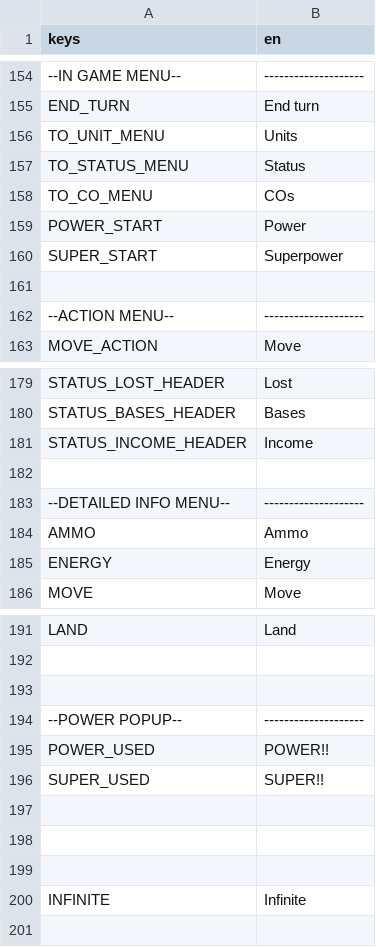
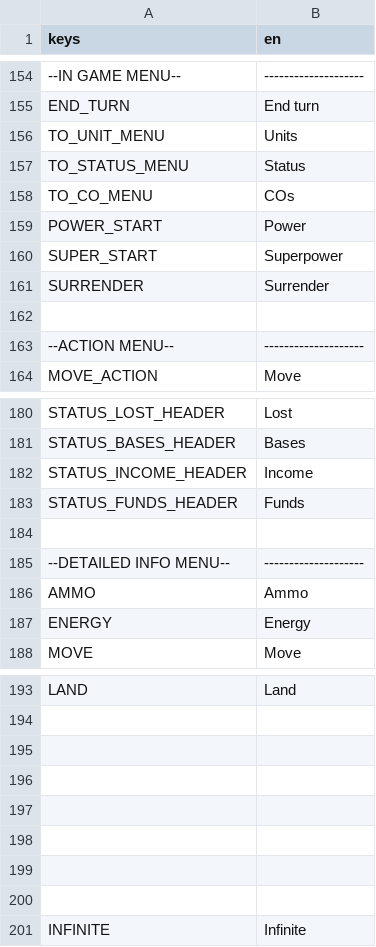
Before and after one commit to fmorenodev/mech-wars, a CSV file: assets/Strings - translation.csv, drawn as a sheet; only a part is shown, gaps mark what is left out.

Commit message:
added victory, defeat and surrender, added an animation that plays on new turn, power used and game end, renamed team color to id, changed unit and building initialization to be done on the editor, fixed issue #1

```diff
--- a/assets/Strings - translation.csv
+++ b/assets/Strings - translation.csv
@@ -160,2 +160,3 @@ POWER_START,Power
 SUPER_START,Superpower
+SURRENDER,Surrender
 ,
@@ -181,2 +182,3 @@ STATUS_BASES_HEADER,Bases
 STATUS_INCOME_HEADER,Income
+STATUS_FUNDS_HEADER,Funds
 ,
@@ -193,5 +195,4 @@ LAND,Land
 ,
---POWER POPUP--,--------------------
-POWER_USED,POWER!!
-SUPER_USED,SUPER!!
+,
+,
 ,
```
Also changed, not shown: 24 other files.
